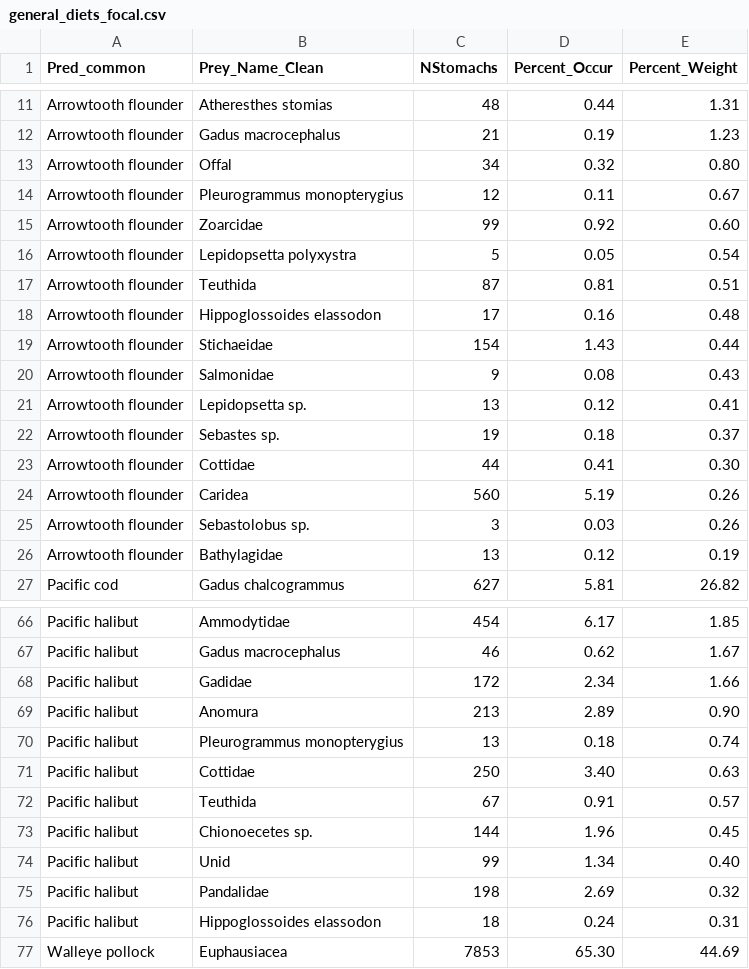
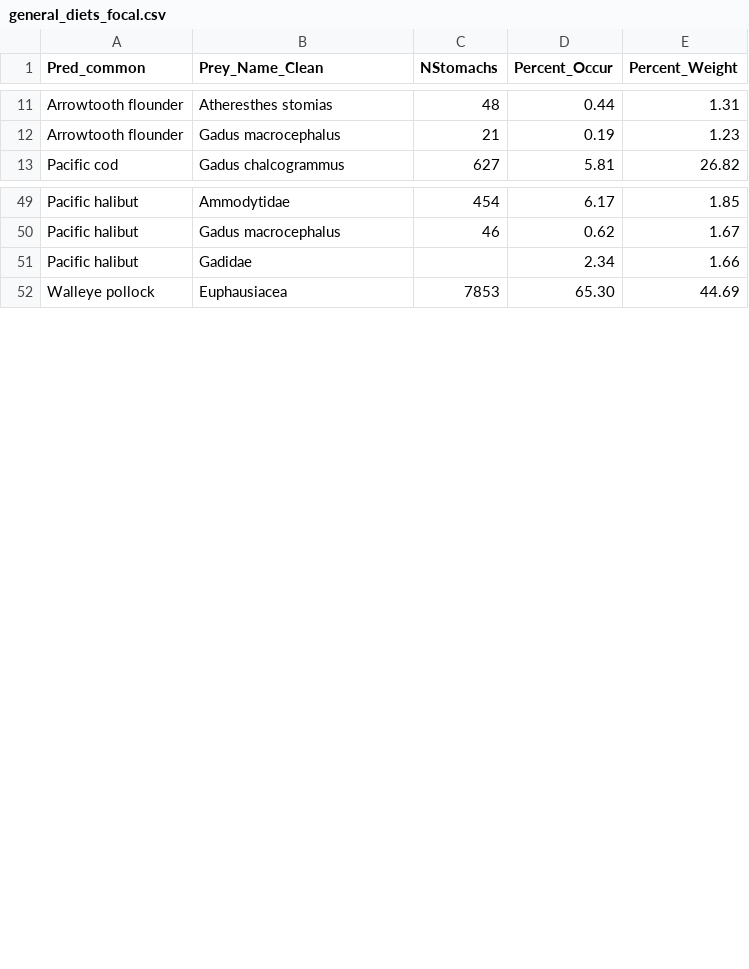
Before and after one commit to cadlaburch/BurchThesis_GOADietModels, a CSV file: output/summary_tables/general_diets_focal.csv, drawn as a sheet; only a part is shown, gaps mark what is left out; the diff covers the shown part only.

```diff
--- a/output/summary_tables/general_diets_focal.csv
+++ b/output/summary_tables/general_diets_focal.csv
@@ -12,16 +12,2 @@ Arrowtooth flounder,Atheresthes stomias,48,0.44,1.31
 Arrowtooth flounder,Gadus macrocephalus,21,0.19,1.23
-Arrowtooth flounder,Offal,34,0.32,0.80
-Arrowtooth flounder,Pleurogrammus monopterygius,12,0.11,0.67
-Arrowtooth flounder,Zoarcidae,99,0.92,0.60
-Arrowtooth flounder,Lepidopsetta polyxystra,5,0.05,0.54
-Arrowtooth flounder,Teuthida,87,0.81,0.51
-Arrowtooth flounder,Hippoglossoides elassodon,17,0.16,0.48
-Arrowtooth flounder,Stichaeidae,154,1.43,0.44
-Arrowtooth flounder,Salmonidae,9,0.08,0.43
-Arrowtooth flounder,Lepidopsetta sp.,13,0.12,0.41
-Arrowtooth flounder,Sebastes sp.,19,0.18,0.37
-Arrowtooth flounder,Cottidae,44,0.41,0.30
-Arrowtooth flounder,Caridea,560,5.19,0.26
-Arrowtooth flounder,Sebastolobus sp.,3,0.03,0.26
-Arrowtooth flounder,Bathylagidae,13,0.12,0.19
 Pacific cod,Gadus chalcogrammus,627,5.81,26.82
@@ -67,11 +50,3 @@ Pacific halibut,Ammodytidae,454,6.17,1.85
 Pacific halibut,Gadus macrocephalus,46,0.62,1.67
-Pacific halibut,Gadidae,172,2.34,1.66
-Pacific halibut,Anomura,213,2.89,0.90
-Pacific halibut,Pleurogrammus monopterygius,13,0.18,0.74
-Pacific halibut,Cottidae,250,3.40,0.63
-Pacific halibut,Teuthida,67,0.91,0.57
-Pacific halibut,Chionoecetes sp.,144,1.96,0.45
-Pacific halibut,Unid,99,1.34,0.40
-Pacific halibut,Pandalidae,198,2.69,0.32
-Pacific halibut,Hippoglossoides elassodon,18,0.24,0.31
+Pacific halibut,Gadidae, ,2.34,1.66
 Walleye pollock,Euphausiacea,7853,65.30,44.69
```
Also changed, not shown: 16 removed rows elsewhere in this file, output/groupings.csv, 18 other files.
